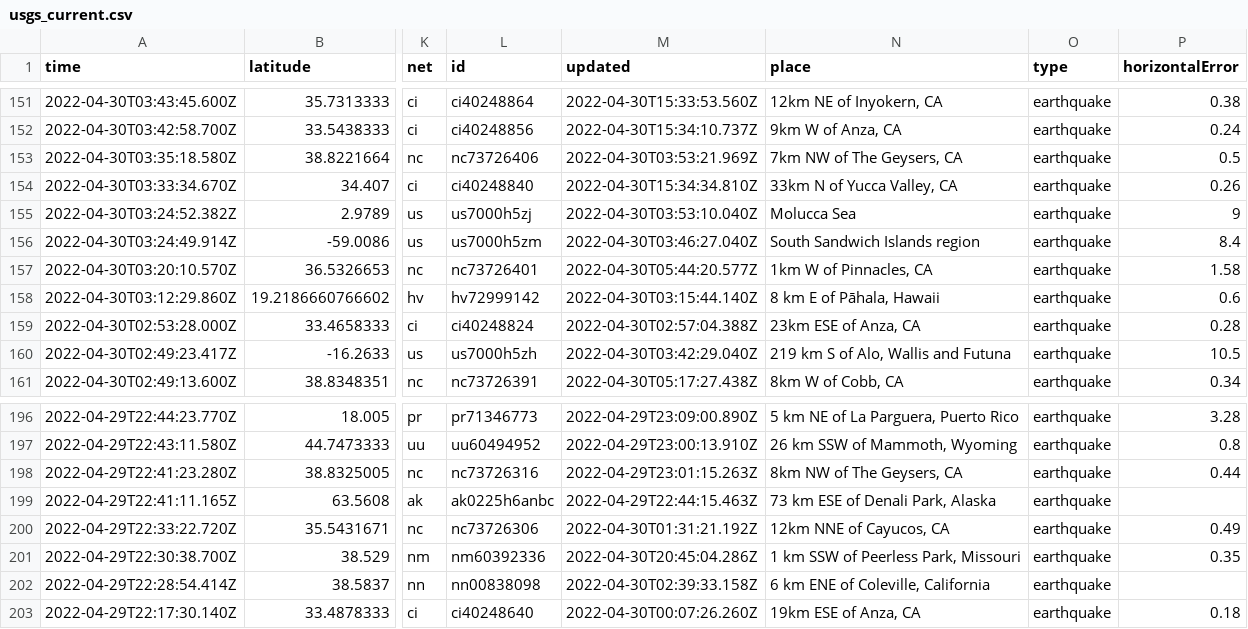
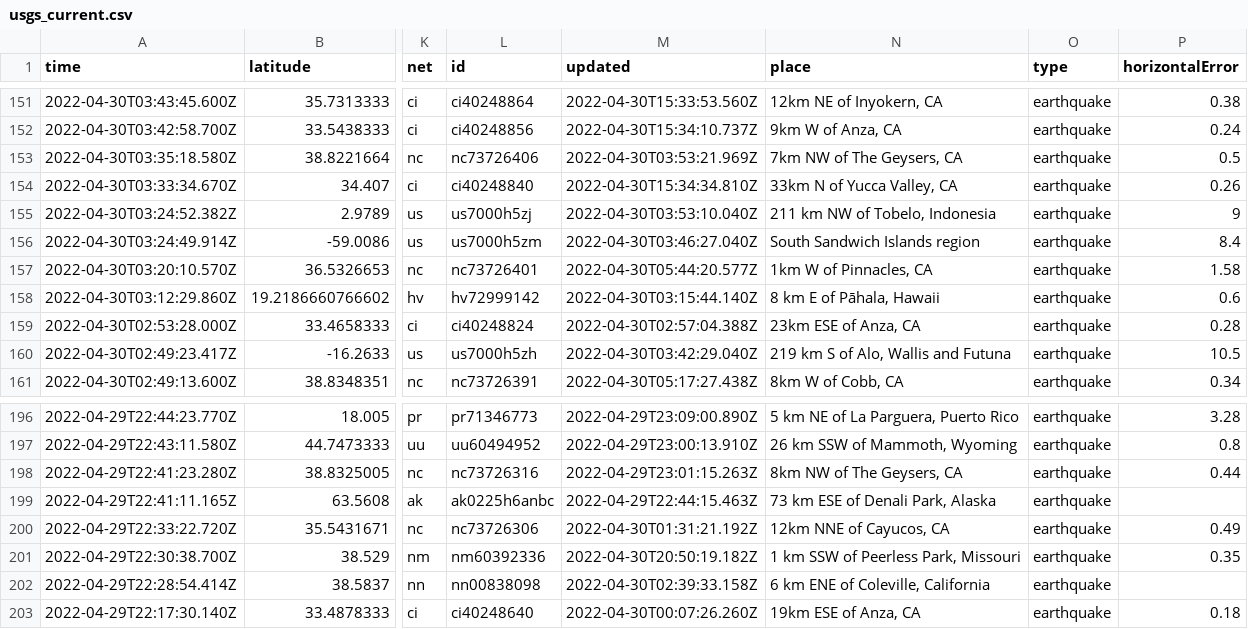
Before and after one commit to AnjDelgado/my-data-robot, a CSV file: usgs_current.csv, drawn as a sheet; only a part is shown, gaps mark what is left out; the diff covers the shown part only; the diff names each change by its address in the sheet, - before the commit and + after, or states it on an @@ line.

```diff
--- a/usgs_current.csv
+++ b/usgs_current.csv
-N155 (place): Molucca Sea
+N155 (place): 211 km NW of Tobelo, Indonesia
-M201 (updated): 2022-04-30T20:45:04.286Z
+M201 (updated): 2022-04-30T20:50:19.182Z
```
Also changed, not shown: 5 edited cells elsewhere in this file.
